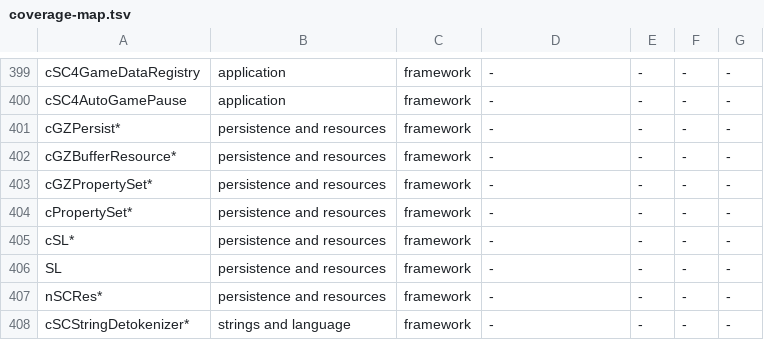
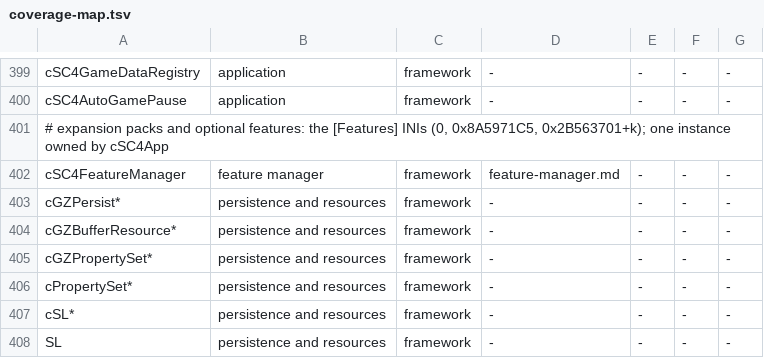
Before and after one commit to LucaSammartino/OpenSC4, a TSV file: tools/coverage-map.tsv, drawn as a sheet; only a part is shown, gaps mark what is left out; the shorter side is filled out with more unchanged rows; the diff names each change by its address in the sheet, - before the commit and + after, or states it on an @@ line.

```diff
--- a/tools/coverage-map.tsv
+++ b/tools/coverage-map.tsv
+row 401: # expansion packs and optional features: the [Features] INIs (0, 0x8A5971C5, 0x2B563701+k); one instance owned by cSC4App
+row 402: cSC4FeatureManager | feature manager | framework | feature-manager.md | - | - | -
```
Also changed, not shown: re/labels_windows.tsv, 7 other files.
